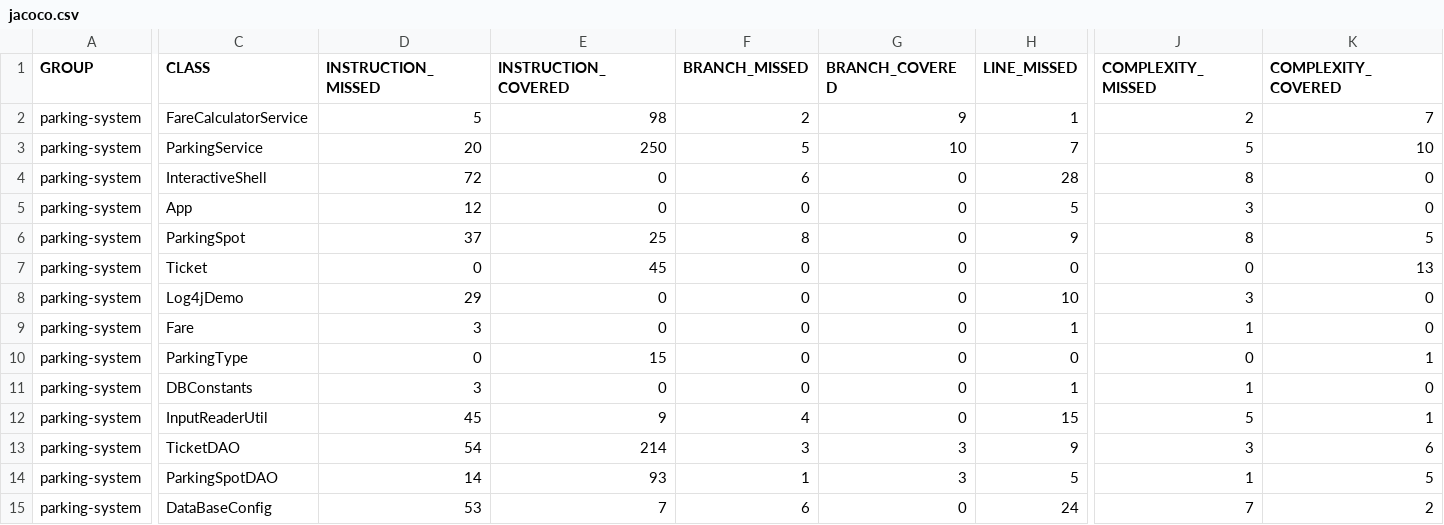
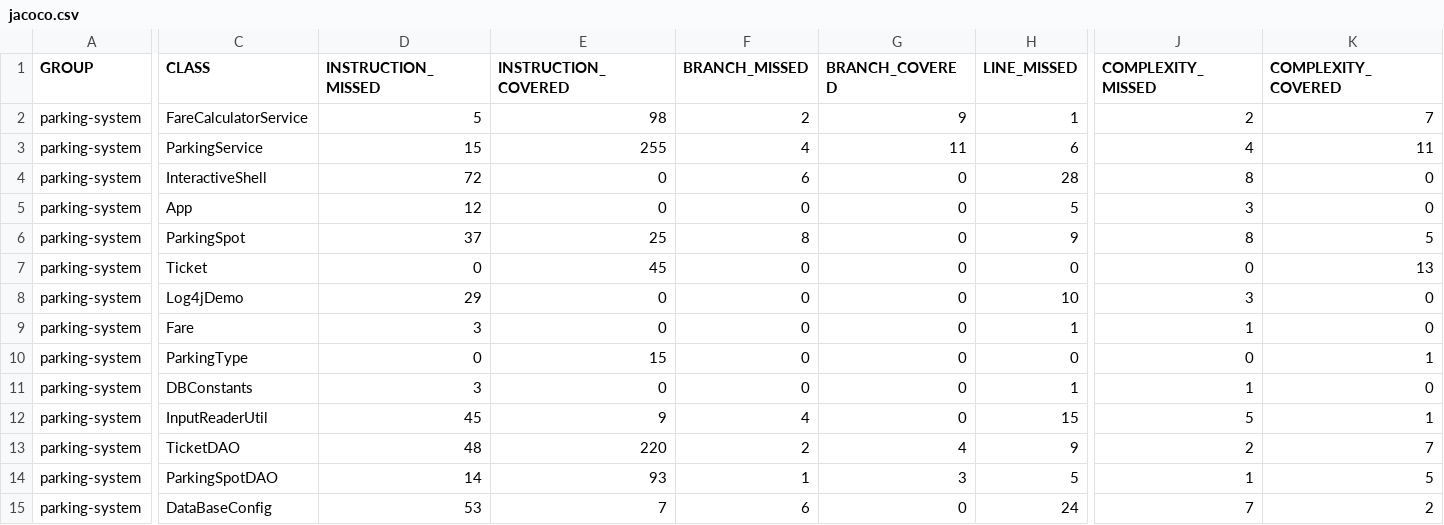
Before and after one commit to StudicOc/parkingSystem, a CSV file: target/site/jacoco/jacoco.csv, drawn as a sheet; only a part is shown, gaps mark what is left out; the diff covers the shown part only; the diff names each change by its address in the sheet, - before the commit and + after, or states it on an @@ line.

```diff
--- a/target/site/jacoco/jacoco.csv
+++ b/target/site/jacoco/jacoco.csv
-D3 (INSTRUCTION_MISSED): 20
+D3 (INSTRUCTION_MISSED): 15
-E3 (INSTRUCTION_COVERED): 250
+E3 (INSTRUCTION_COVERED): 255
-F3 (BRANCH_MISSED): 5
+F3 (BRANCH_MISSED): 4
-G3 (BRANCH_COVERED): 10
+G3 (BRANCH_COVERED): 11
-H3 (LINE_MISSED): 7
+H3 (LINE_MISSED): 6
-J3 (COMPLEXITY_MISSED): 5
+J3 (COMPLEXITY_MISSED): 4
-K3 (COMPLEXITY_COVERED): 10
+K3 (COMPLEXITY_COVERED): 11
-D13 (INSTRUCTION_MISSED): 54
+D13 (INSTRUCTION_MISSED): 48
-E13 (INSTRUCTION_COVERED): 214
+E13 (INSTRUCTION_COVERED): 220
-F13 (BRANCH_MISSED): 3
+F13 (BRANCH_MISSED): 2
-G13 (BRANCH_COVERED): 3
+G13 (BRANCH_COVERED): 4
-J13 (COMPLEXITY_MISSED): 3
+J13 (COMPLEXITY_MISSED): 2
-K13 (COMPLEXITY_COVERED): 6
+K13 (COMPLEXITY_COVERED): 7
```
Also changed, not shown: 1 edited cell elsewhere in this file, 31 other files.
